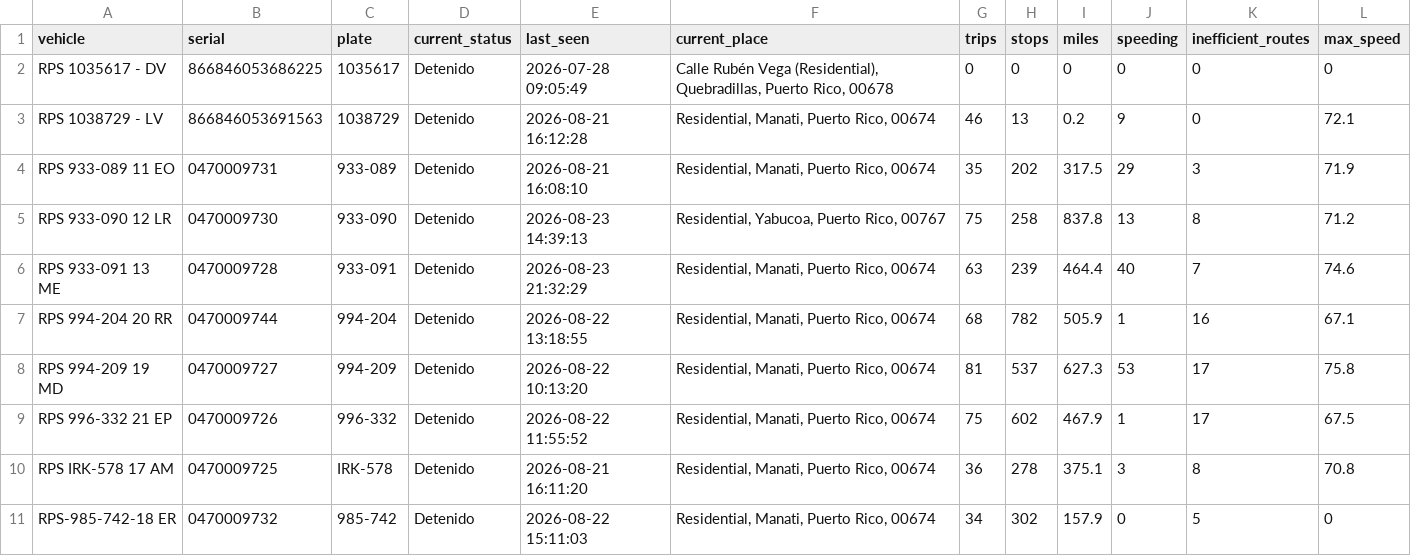
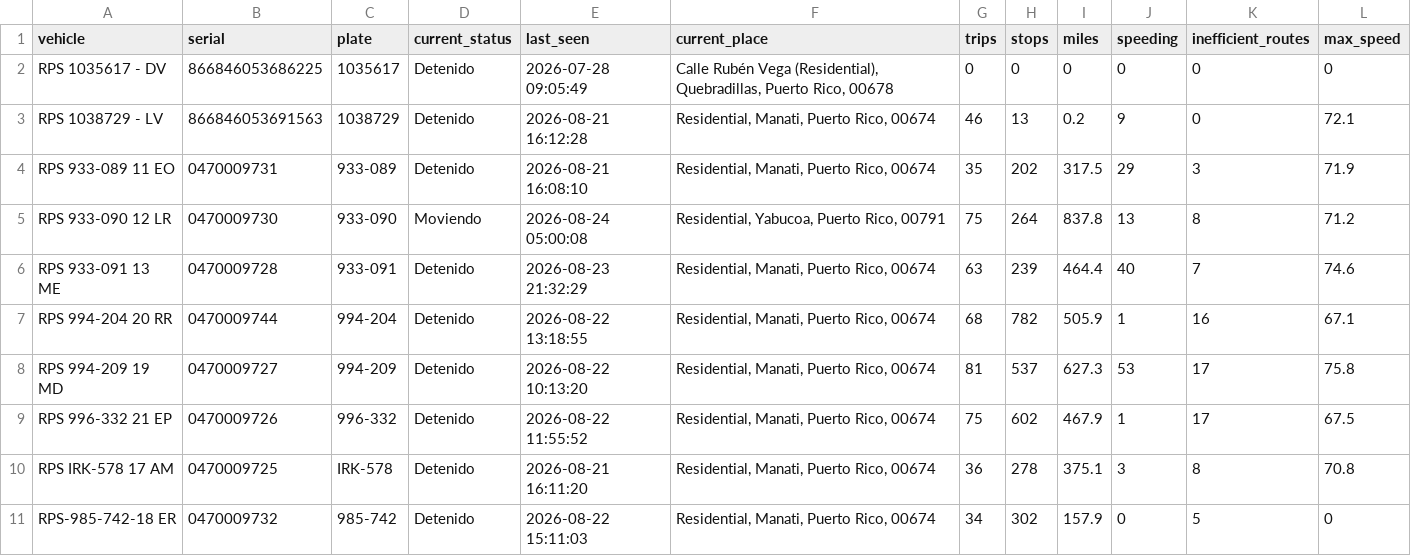
Before and after one commit to epac-hub/rps, a CSV file: dashboard_interactivo_resumen.csv, drawn as a sheet.

Commit message:
Refresh fleet dashboard data

```diff
--- a/dashboard_interactivo_resumen.csv
+++ b/dashboard_interactivo_resumen.csv
@@ -4,3 +4,3 @@ RPS 1038729 - LV,866846053691563,1038729,Detenido,2026-08-21 16:12:28,"Residenti
 RPS 933-089 11 EO,0470009731,933-089,Detenido,2026-08-21 16:08:10,"Residential, Manati, Puerto Rico, 00674",35,202,317.5,29,3,71.9
-RPS 933-090 12 LR,0470009730,933-090,Detenido,2026-08-23 14:39:13,"Residential, Yabucoa, Puerto Rico, 00767",75,258,837.8,13,8,71.2
+RPS 933-090 12 LR,0470009730,933-090,Moviendo,2026-08-24 05:00:08,"Residential, Yabucoa, Puerto Rico, 00791",75,264,837.8,13,8,71.2
 RPS 933-091 13 ME,0470009728,933-091,Detenido,2026-08-23 21:32:29,"Residential, Manati, Puerto Rico, 00674",63,239,464.4,40,7,74.6
```
Also changed, not shown: 2 other files.
